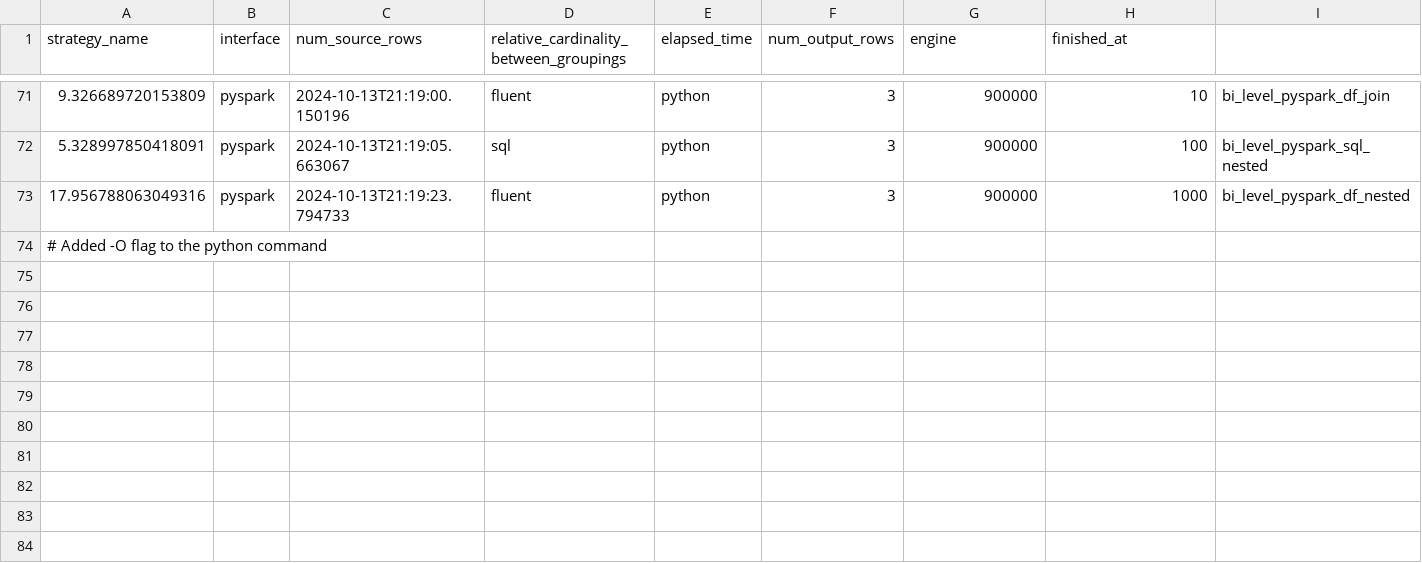
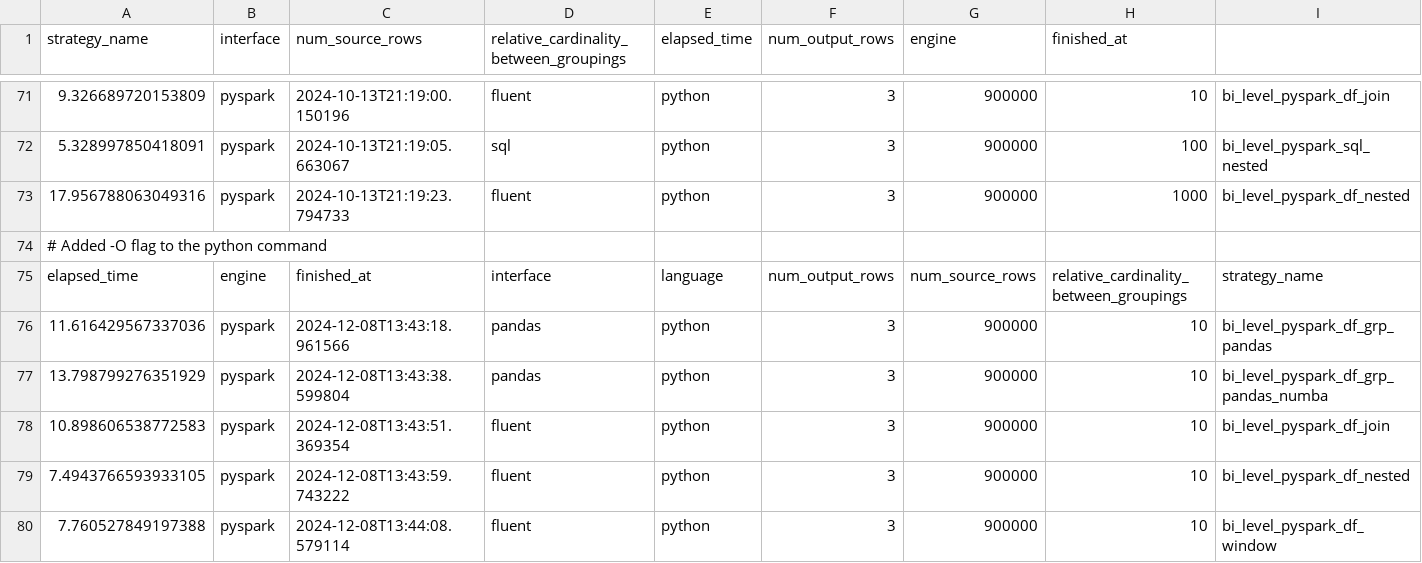
Before and after one commit to StevenDavisTechNotes/SparkAggregationMethods, a CSV file: PySpark/results/bi_level_pyspark_runs.csv, drawn as a sheet; only a part is shown, gaps mark what is left out; the diff names each change by its address in the sheet, - before the commit and + after, or states it on an @@ line.

```diff
--- a/PySpark/results/bi_level_pyspark_runs.csv
+++ b/PySpark/results/bi_level_pyspark_runs.csv
+row 75: elapsed_time | engine | finished_at | interface | language | num_output_rows | num_source_rows | relative_cardinality_between_groupings | strategy_name
+row 76: 11.616429567337036 | pyspark | 2024-12-08T13:43:18.961566 | pandas | python | 3 | 900000 | 10 | bi_level_pyspark_df_grp_pandas
+row 77: 13.798799276351929 | pyspark | 2024-12-08T13:43:38.599804 | pandas | python | 3 | 900000 | 10 | bi_level_pyspark_df_grp_pandas_numba
+row 78: 10.898606538772583 | pyspark | 2024-12-08T13:43:51.369354 | fluent | python | 3 | 900000 | 10 | bi_level_pyspark_df_join
+row 79: 7.4943766593933105 | pyspark | 2024-12-08T13:43:59.743222 | fluent | python | 3 | 900000 | 10 | bi_level_pyspark_df_nested
+row 80: 7.760527849197388 | pyspark | 2024-12-08T13:44:08.579114 | fluent | python | 3 | 900000 | 10 | bi_level_pyspark_df_window
```
Also changed, not shown: PythonSingleThreaded/results/bi_level_python_single_threaded_runs.csv, PythonSingleThreaded/results/section_python_single_threaded_runs.csv, 12 other files.
